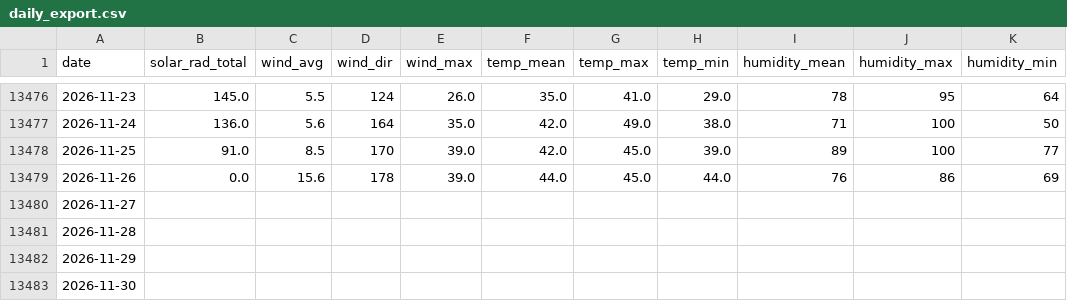
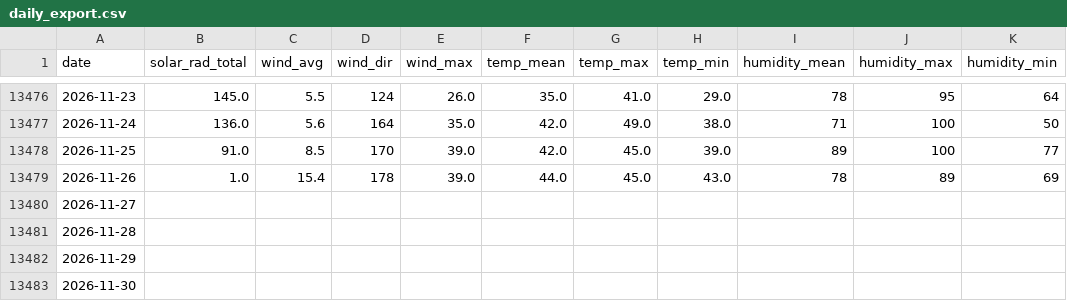
Before and after one commit to silverbutte/weather-data, a CSV file: daily_export.csv, drawn as a sheet; only a part is shown, gaps mark what is left out; the diff names each change by its address in the sheet, - before the commit and + after, or states it on an @@ line.

Commit message:
Auto-update daily_export.csv

```diff
--- a/daily_export.csv
+++ b/daily_export.csv
-B13479 (solar_rad_total): 0.0
+B13479 (solar_rad_total): 1.0
-C13479 (wind_avg): 15.6
+C13479 (wind_avg): 15.4
-H13479 (temp_min): 44.0
+H13479 (temp_min): 43.0
-I13479 (humidity_mean): 76
+I13479 (humidity_mean): 78
-J13479 (humidity_max): 86
+J13479 (humidity_max): 89
```
